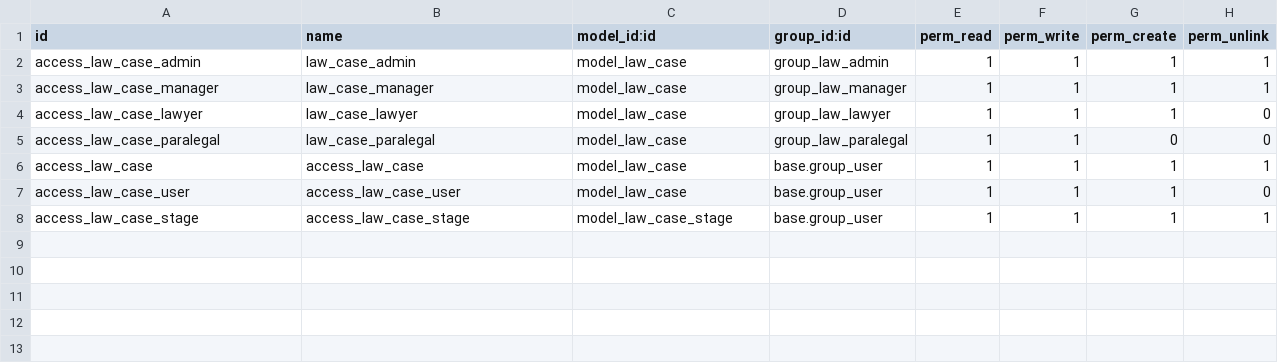
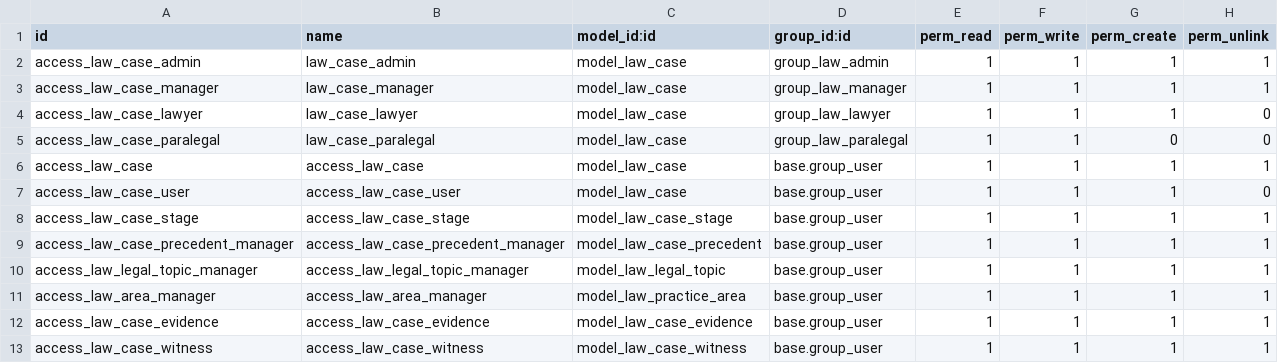
Before and after one commit to mattedlopez88/odoo-law-firm, a CSV file: custom-addons/law_firm_management/security/ir.model.access.csv, drawn as a sheet; the diff names each change by its address in the sheet, - before the commit and + after, or states it on an @@ line.

```diff
--- a/custom-addons/law_firm_management/security/ir.model.access.csv
+++ b/custom-addons/law_firm_management/security/ir.model.access.csv
+row 9: access_law_case_precedent_manager | access_law_case_precedent_manager | model_law_case_precedent | base.group_user | 1 | 1 | 1 | 1
+row 10: access_law_legal_topic_manager | access_law_legal_topic_manager | model_law_legal_topic | base.group_user | 1 | 1 | 1 | 1
+row 11: access_law_area_manager | access_law_area_manager | model_law_practice_area | base.group_user | 1 | 1 | 1 | 1
+row 12: access_law_case_evidence | access_law_case_evidence | model_law_case_evidence | base.group_user | 1 | 1 | 1 | 1
+row 13: access_law_case_witness | access_law_case_witness | model_law_case_witness | base.group_user | 1 | 1 | 1 | 1
```
Also changed, not shown: 20 other files.
